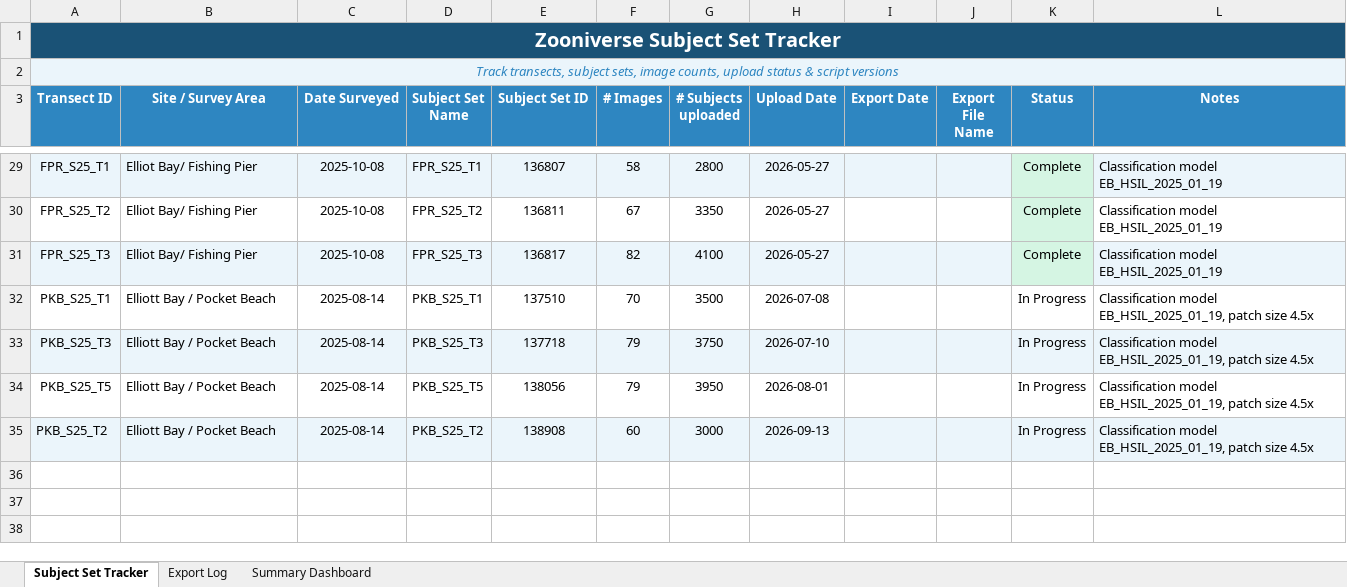
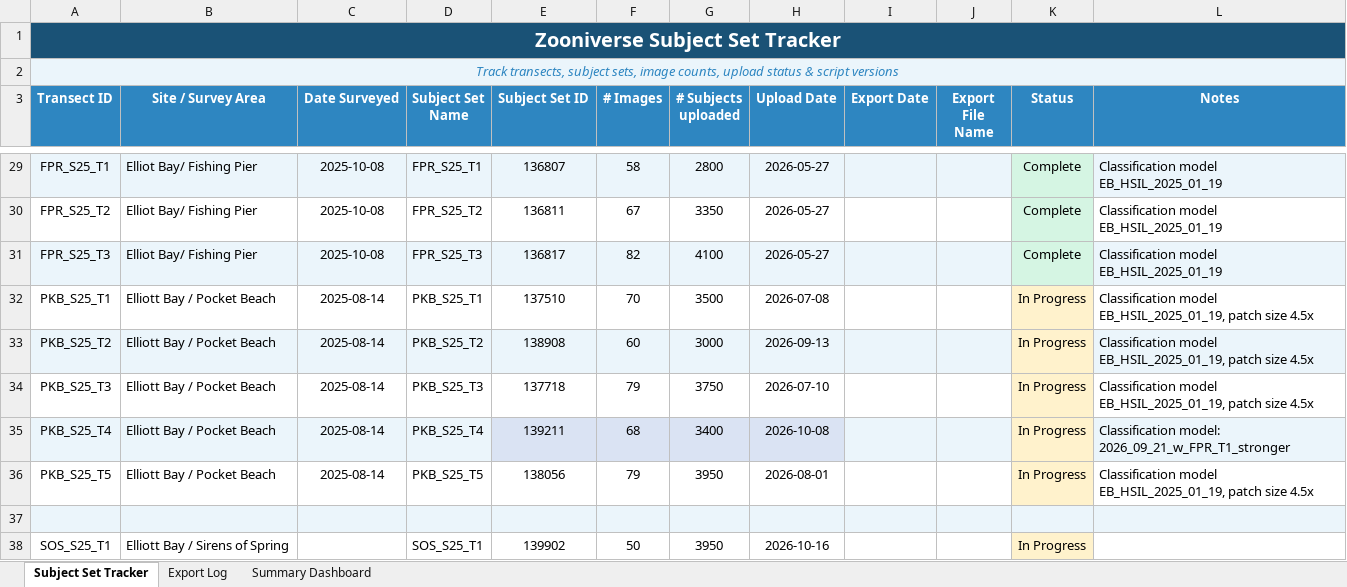
Before and after one commit to Seattle-Aquarium/CCR_benthic_analyses, an Excel workbook: zooniverse-project/tracker.xlsx, sheet Subject Set Tracker, drawn as a sheet; only a part is shown, gaps mark what is left out; values as stored, in another font and other column widths than the file's, no borders; addresses are those after the commit; the diff names each change by its address in the sheet, - before the commit and + after, or states it on an @@ line.

Commit message:
Add retirement and percent-cover stages
Add workflow-aware subject retirement and undo, with per-workflow status checks and an audit log. Add a percent-cover stage that combines finalized annotations and telemetry, reports unresolved points, and supports multi-transect inputs. Update the GUI, configuration, documentation, and tests.

```diff
--- a/zooniverse-project/tracker.xlsx (sheet Subject Set Tracker)
+++ b/zooniverse-project/tracker.xlsx (sheet Subject Set Tracker)
-K32 fill: none
+K32 fill: #FFF2CC
+row 33: PKB_S25_T2 | Elliott Bay / Pocket Beach | 2025-08-14 | PKB_S25_T2 | 138908 | 60 | 3000 | 2026-09-13 |  |  | In Progress | Classification model EB_HSIL_2025_01_19, patch size 4.5x
-A34:J34 fill: #EBF5FB
+A34:J34 fill: none
-K34 fill: #EBF5FB
+K34 fill: #FFF2CC
-L34 fill: #EBF5FB
+L34 fill: none
+row 35: PKB_S25_T4 | Elliott Bay / Pocket Beach | 2025-08-14 | PKB_S25_T4 | 139211 | 68 | 3400 | 2026-10-08 |  |  | In Progress | Classification model: 2026_09_21_w_FPR_T1_stronger
-K36 fill: none
+K36 fill: #FFF2CC
-row 37: PKB_S25_T2 | Elliott Bay / Pocket Beach | 2025-08-14 | PKB_S25_T2 | 138908 | 60 | 3000 | 2026-09-13 |  |  | In Progress | Classification model EB_HSIL_2025_01_19, patch size 4.5x
+row 37: (empty)
+row 38: SOS_S25_T1 | Elliott Bay / Sirens of Spring |  | SOS_S25_T1 | 139902 | 50 | 3950 | 2026-10-16 |  |  | In Progress
```
Also changed, not shown: sheet Summary Dashboard, 17 other files.
